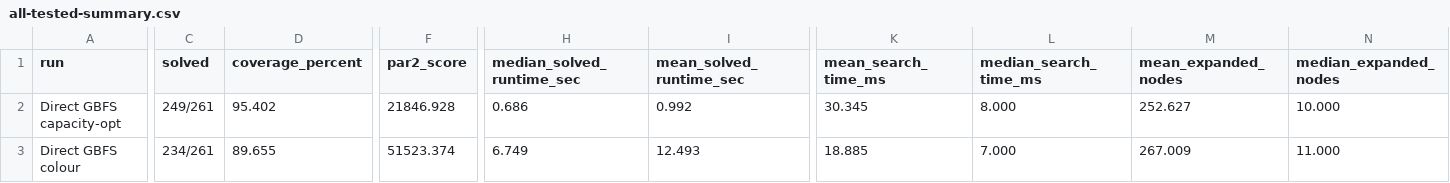
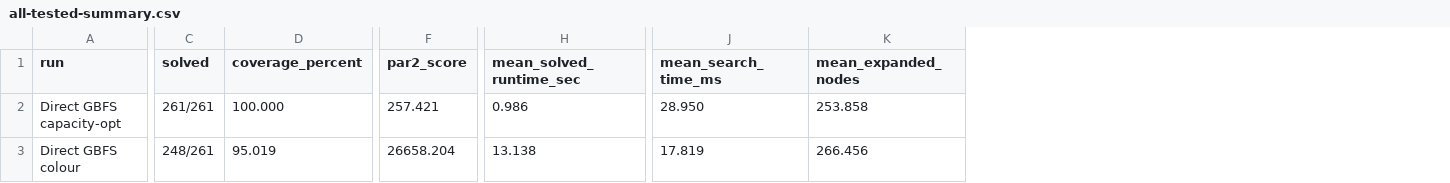
Before and after one commit to Ronnie2603/Plotting-Extended, a CSV file: results/comparisons/tables/all-runs/all-tested-summary.csv, drawn as a sheet; only a part is shown, gaps mark what is left out; removed rows and columns are numbered as before the commit, all else as after; the diff covers the shown part only; the diff names each change by its address in the sheet, - before the commit and + after, or states it on an @@ line.

```diff
--- a/results/comparisons/tables/all-runs/all-tested-summary.csv
+++ b/results/comparisons/tables/all-runs/all-tested-summary.csv
-column H (median_solved_runtime_sec), rows 2-3: 0.686 | 6.749
-column L (median_search_time_ms), rows 2-3: 8.000 | 7.000
-column N (median_expanded_nodes), rows 2-3: 10.000 | 11.000
-C2 (solved): 249/261
+C2 (solved): 261/261
-D2 (coverage_percent): 95.402
+D2 (coverage_percent): 100.000
-F2 (par2_score): 21846.928
+F2 (par2_score): 257.421
-H2 (mean_solved_runtime_sec): 0.992
+H2 (mean_solved_runtime_sec): 0.986
-J2 (mean_search_time_ms): 30.345
+J2 (mean_search_time_ms): 28.950
-K2 (mean_expanded_nodes): 252.627
+K2 (mean_expanded_nodes): 253.858
-C3 (solved): 234/261
+C3 (solved): 248/261
-D3 (coverage_percent): 89.655
+D3 (coverage_percent): 95.019
-F3 (par2_score): 51523.374
+F3 (par2_score): 26658.204
-H3 (mean_solved_runtime_sec): 12.493
+H3 (mean_solved_runtime_sec): 13.138
-J3 (mean_search_time_ms): 18.885
+J3 (mean_search_time_ms): 17.819
-K3 (mean_expanded_nodes): 267.009
+K3 (mean_expanded_nodes): 266.456
```
Also changed, not shown: 137 edited cells elsewhere in this file, results/comparisons/tables/all-runs/summary.csv, results/comparisons/tables/enhsp/summary.csv, 33 other files.
